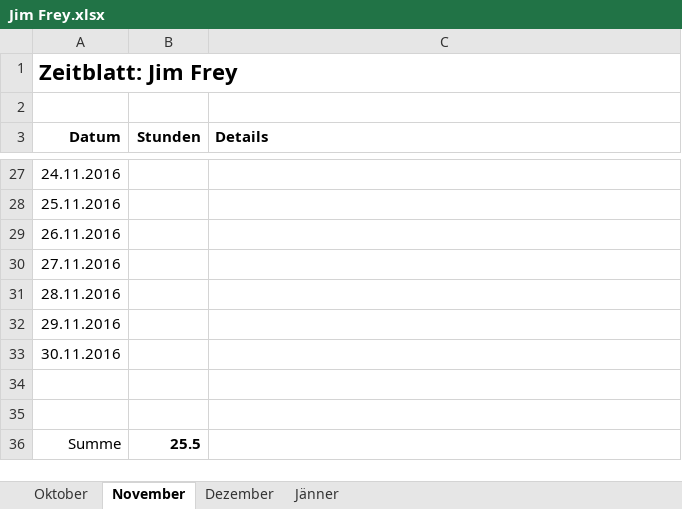
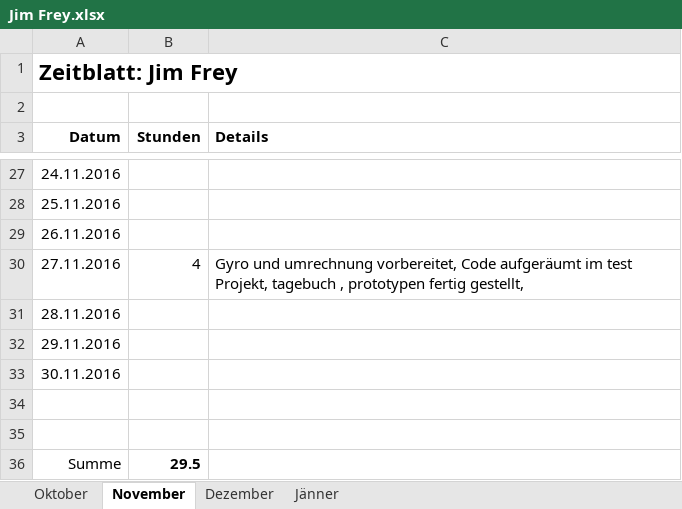
Before and after one commit to ChangeTheCode/AlienHacky, an Excel workbook: Zeitblaetter/Jim Frey.xlsx, sheet November, drawn as a sheet; only a part is shown, gaps mark what is left out; values as stored, in another font and other column widths than the file's, no borders; the diff names each change by its address in the sheet, - before the commit and + after, or states it on an @@ line.

Commit message:
zeitblatt

```diff
--- a/Zeitblaetter/Jim Frey.xlsx (sheet November)
+++ b/Zeitblaetter/Jim Frey.xlsx (sheet November)
-B30 (Stunden): (empty)
+B30 (Stunden): 4
-C30 (Details): (empty)
+C30 (Details): Gyro und umrechnung vorbereitet, Code aufgeräumt im test Projekt, tagebuch , prototypen fertig gestellt,
-B36 (Stunden): 25.5
+B36 (Stunden): 29.5
```
